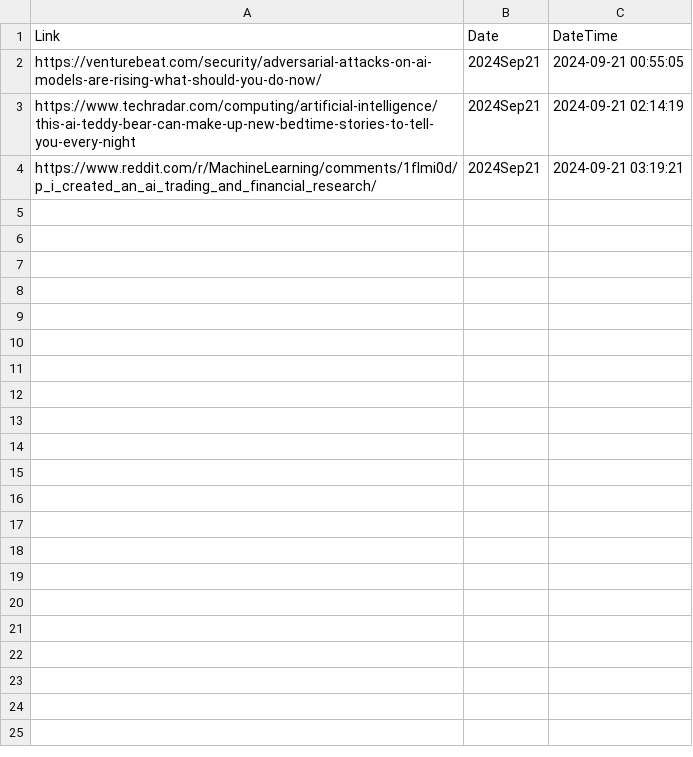
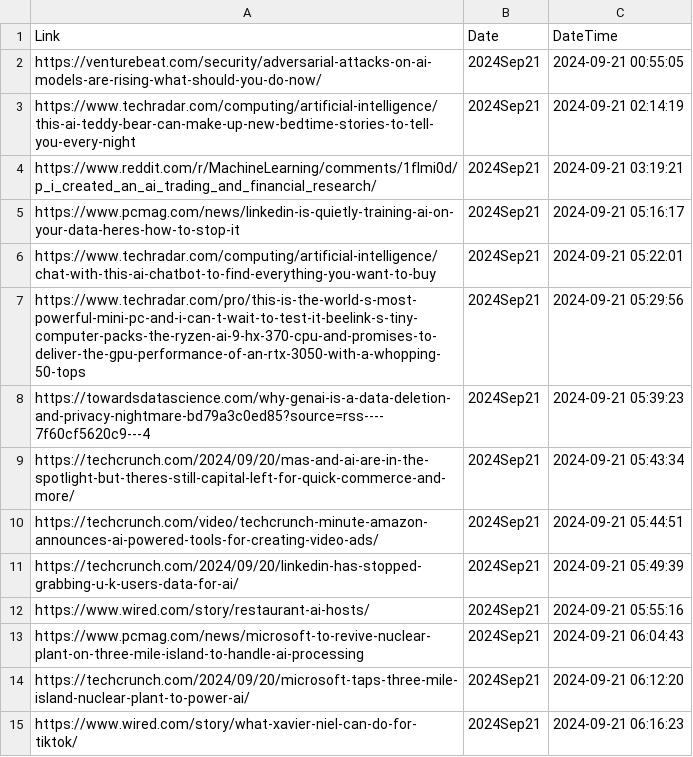
Before and after one commit to prblsing/TechInsightX, a CSV file: etc/ops/posted_links_2024Sep21.csv, drawn as a sheet.

```diff
--- a/etc/ops/posted_links_2024Sep21.csv
+++ b/etc/ops/posted_links_2024Sep21.csv
@@ -4 +4,12 @@ https://www.techradar.com/computing/artificial-intelligence/this-ai-teddy-bear-c
 https://www.reddit.com/r/MachineLearning/comments/1flmi0d/p_i_created_an_ai_trading_and_financial_research/,2024Sep21,2024-09-21 03:19:21
+https://www.pcmag.com/news/linkedin-is-quietly-training-ai-on-your-data-heres-how-to-stop-it,2024Sep21,2024-09-21 05:16:17
+https://www.techradar.com/computing/artificial-intelligence/chat-with-this-ai-chatbot-to-find-everything-you-want-to-buy,2024Sep21,2024-09-21 05:22:01
+https://www.techradar.com/pro/this-is-the-world-s-most-powerful-mini-pc-and-i-can-t-wait-to-test-it-beelink-s-tiny-computer-packs-the-ryzen-ai-9-hx-370-cpu-and-promises-to-deliver-the-gpu-performance-of-an-rtx-3050-with-a-whopping-50-tops,2024Sep21,2024-09-21 05:29:56
+https://towardsdatascience.com/why-genai-is-a-data-deletion-and-privacy-nightmare-bd79a3c0ed85?source=rss----7f60cf5620c9---4,2024Sep21,2024-09-21 05:39:23
+https://techcrunch.com/2024/09/20/mas-and-ai-are-in-the-spotlight-but-theres-still-capital-left-for-quick-commerce-and-more/,2024Sep21,2024-09-21 05:43:34
+https://techcrunch.com/video/techcrunch-minute-amazon-announces-ai-powered-tools-for-creating-video-ads/,2024Sep21,2024-09-21 05:44:51
+https://techcrunch.com/2024/09/20/linkedin-has-stopped-grabbing-u-k-users-data-for-ai/,2024Sep21,2024-09-21 05:49:39
+https://www.wired.com/story/restaurant-ai-hosts/,2024Sep21,2024-09-21 05:55:16
+https://www.pcmag.com/news/microsoft-to-revive-nuclear-plant-on-three-mile-island-to-handle-ai-processing,2024Sep21,2024-09-21 06:04:43
+https://techcrunch.com/2024/09/20/microsoft-taps-three-mile-island-nuclear-plant-to-power-ai/,2024Sep21,2024-09-21 06:12:20
+https://www.wired.com/story/what-xavier-niel-can-do-for-tiktok/,2024Sep21,2024-09-21 06:16:23
```
Also changed, not shown: 1 other file.
